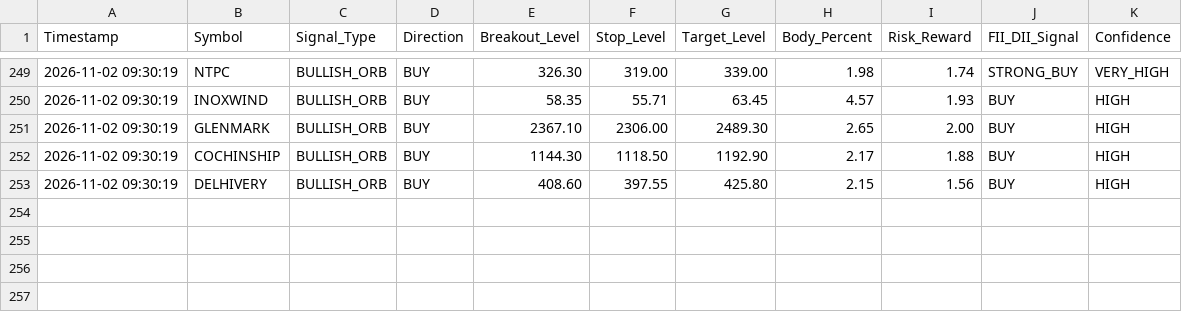
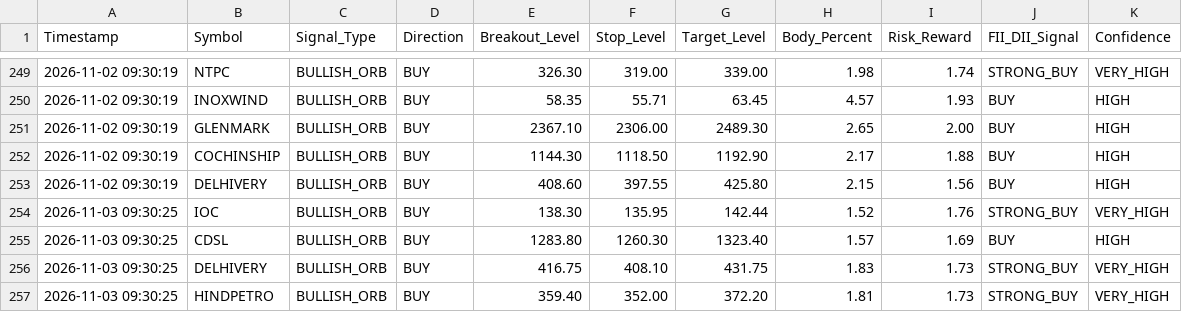
Before and after one commit to frzkhn155-ai/Final, a CSV file: orb_15_signals.csv, drawn as a sheet; only a part is shown, gaps mark what is left out; the diff names each change by its address in the sheet, - before the commit and + after, or states it on an @@ line.

```diff
--- a/orb_15_signals.csv
+++ b/orb_15_signals.csv
+row 254: 2026-11-03 09:30:25 | IOC | BULLISH_ORB | BUY | 138.30 | 135.95 | 142.44 | 1.52 | 1.76 | STRONG_BUY | VERY_HIGH
+row 255: 2026-11-03 09:30:25 | CDSL | BULLISH_ORB | BUY | 1283.80 | 1260.30 | 1323.40 | 1.57 | 1.69 | BUY | HIGH
+row 256: 2026-11-03 09:30:25 | DELHIVERY | BULLISH_ORB | BUY | 416.75 | 408.10 | 431.75 | 1.83 | 1.73 | STRONG_BUY | VERY_HIGH
+row 257: 2026-11-03 09:30:25 | HINDPETRO | BULLISH_ORB | BUY | 359.40 | 352.00 | 372.20 | 1.81 | 1.73 | STRONG_BUY | VERY_HIGH
```
Also changed, not shown: box_trading_alerts.csv, orb_15_trades.csv, 16 other files.
